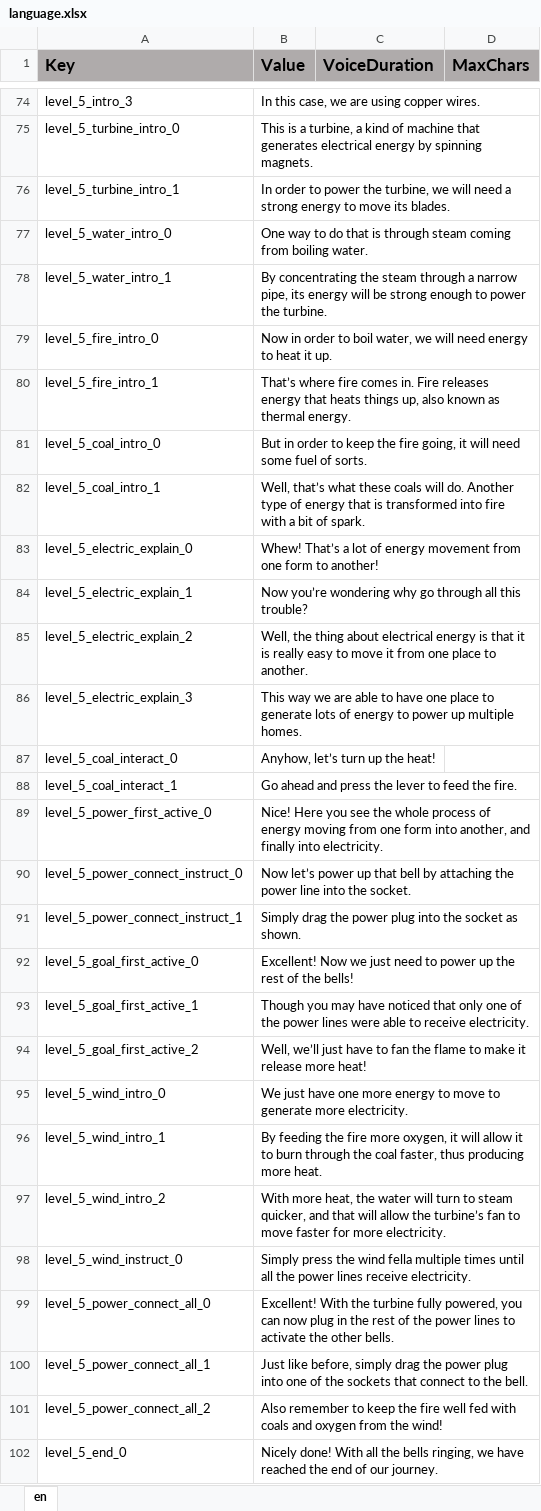
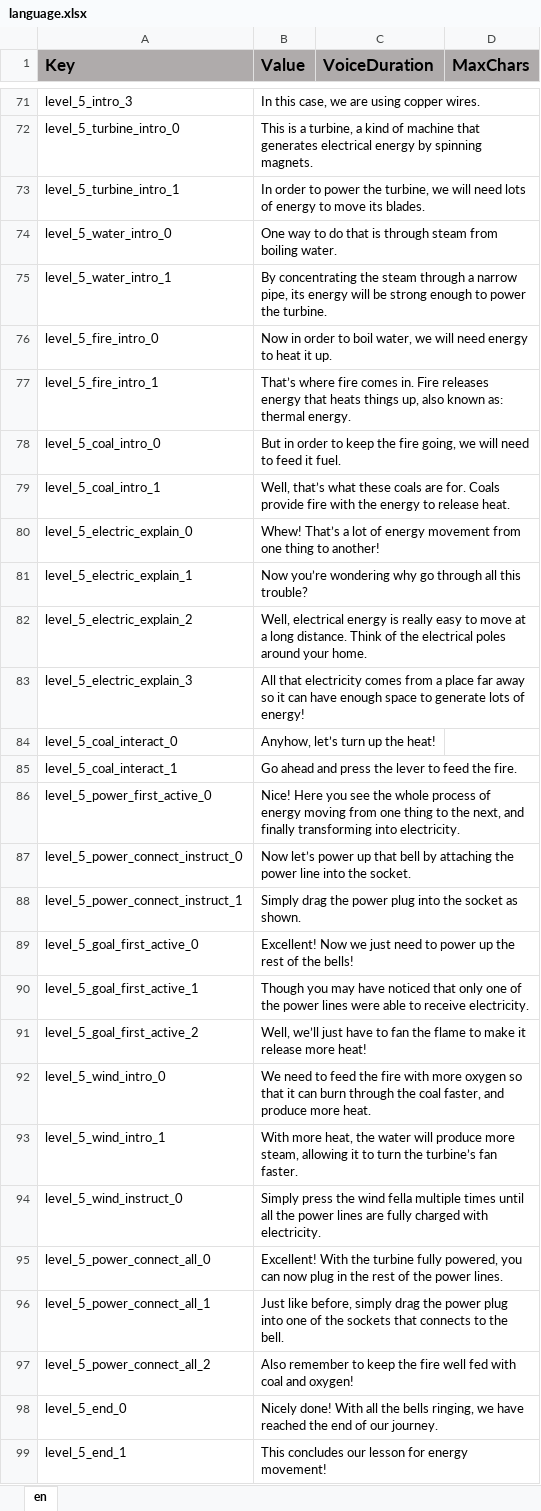
Before and after one commit to ddionisio/LL_ESPS3A2, an Excel workbook: Language/language.xlsx, sheet en, drawn as a sheet; only a part is shown, gaps mark what is left out; the shorter side is filled out with more unchanged rows; values as stored, in another font and other column widths than the file's, no borders; removed rows and columns are numbered as before the commit, all else as after; the diff covers the shown part only; the diff names each change by its address in the sheet, - before the commit and + after, or states it on an @@ line.

Commit message:
finally...

```diff
--- a/Language/language.xlsx (sheet en)
+++ b/Language/language.xlsx (sheet en)
-B73 (Value): …will need a strong energy to…
+B73 (Value): …will need lots of energy to…
-B74 (Value): …through steam coming from boiling…
+B74 (Value): …through steam from boiling…
-B77 (Value): …also known as thermal energy.
+B77 (Value): …also known as: thermal energy.
-B78 (Value): …fire going, it will need some fuel of sorts.
+B78 (Value): …fire going, we will need to feed it fuel.
-B79 (Value): …these coals will do. Another type of energy that is transformed into fire with a bit of spark.
+B79 (Value): …these coals are for. Coals provide fire with the energy to release heat.
-B80 (Value): …from one form to another!
+B80 (Value): …from one thing to another!
-B82 (Value): Well, the thing about electrical energy is that it is really easy to move it from one place to another.
+B82 (Value): Well, electrical energy is really easy to move at a long distance. Think of the electrical poles around your home.
-B83 (Value): This way we are able to have one place to generate lots of energy to power up multiple homes.
+B83 (Value): All that electricity comes from a place far away so it can have enough space to generate lots of energy!
-B86 (Value): …from one form into another, and finally into electricity.
+B86 (Value): …from one thing to the next, and finally transforming into electricity.
-B92 (Value): We just have one more energy to move to generate more electricity.
+B92 (Value): We need to feed the fire with more oxygen so that it can burn through the coal faster, and produce more heat.
-B93 (Value): By feeding the fire more oxygen, it will allow it to burn through the coal faster, thus producing more heat.
+B93 (Value): With more heat, the water will produce more steam, allowing it to turn the turbine’s fan faster.
-row 97: level_5_wind_intro_2 | With more heat, the water will turn to steam quicker, and that will allow the turbine’s fan to move faster for more electricity.
-B94 (Value): …power lines receive electricity.
+B94 (Value): …power lines are fully charged with electricity.
-B95 (Value): …the power lines to activate the other bells.
+B95 (Value): …the power lines.
-B96 (Value): …sockets that connect to the…
+B96 (Value): …sockets that connects to the…
-B97 (Value): …fed with coals and oxygen from the wind!
+B97 (Value): …fed with coal and oxygen!
```
Also changed, not shown: 3 removed rows and 31 edited cells elsewhere in this sheet, 19 other files.
